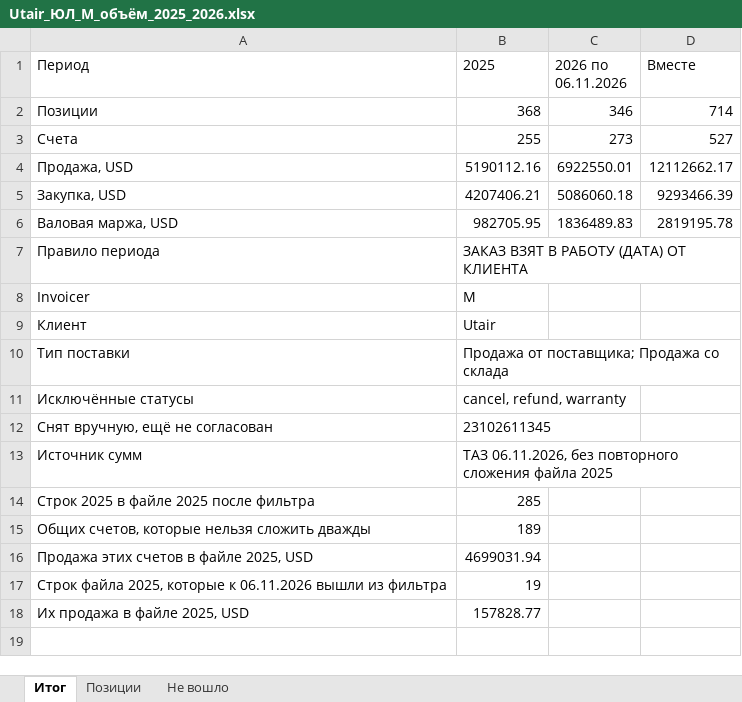
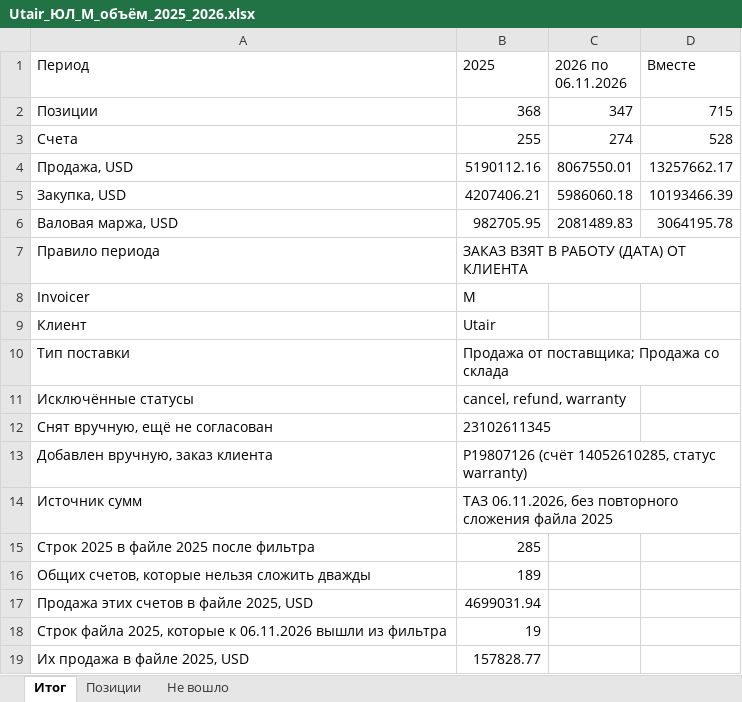
Before and after one commit to alexanderp-cell/Main, an Excel workbook: output/Utair_ЮЛ_М_объём_2025_2026.xlsx, sheet Итог, drawn as a sheet; values as stored, in another font and other column widths than the file's, no borders; the diff names each change by its address in the sheet, - before the commit and + after, or states it on an @@ line.

```diff
--- a/output/Utair_ЮЛ_М_объём_2025_2026.xlsx (sheet Итог)
+++ b/output/Utair_ЮЛ_М_объём_2025_2026.xlsx (sheet Итог)
-C2 (2026 по 06.11.2026): 346
+C2 (2026 по 06.11.2026): 347
-D2 (Вместе): 714
+D2 (Вместе): 715
-C3 (2026 по 06.11.2026): 273
+C3 (2026 по 06.11.2026): 274
-D3 (Вместе): 527
+D3 (Вместе): 528
-C4 (2026 по 06.11.2026): 6922550.01
+C4 (2026 по 06.11.2026): 8067550.01
-D4 (Вместе): 12112662.17
+D4 (Вместе): 13257662.17
-C5 (2026 по 06.11.2026): 5086060.18
+C5 (2026 по 06.11.2026): 5986060.18
-D5 (Вместе): 9293466.39
+D5 (Вместе): 10193466.39
-C6 (2026 по 06.11.2026): 1836489.83
+C6 (2026 по 06.11.2026): 2081489.83
-D6 (Вместе): 2819195.78
+D6 (Вместе): 3064195.78
+row 13: Добавлен вручную, заказ клиента | P19807126 (счёт 14052610285, статус warranty)
```
Also changed, not shown: sheet Позиции, sheet Не вошло, 2 other files.
